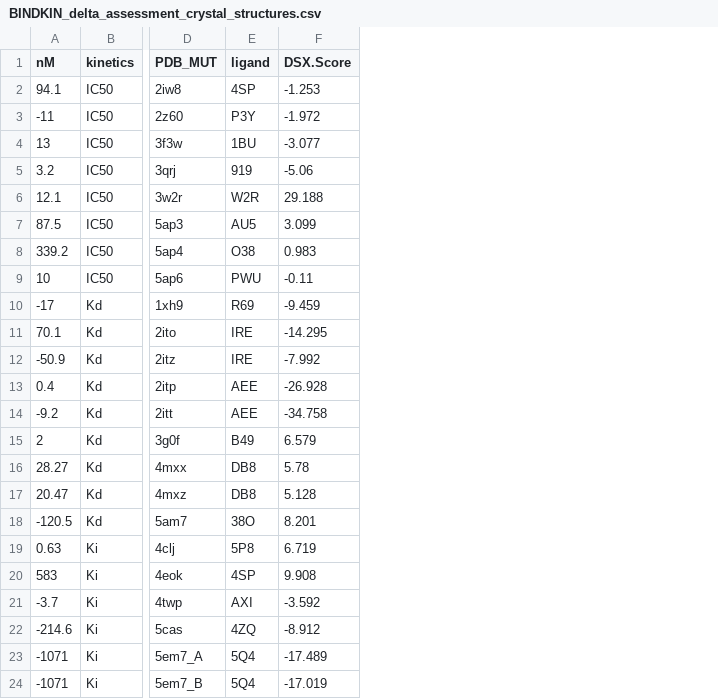
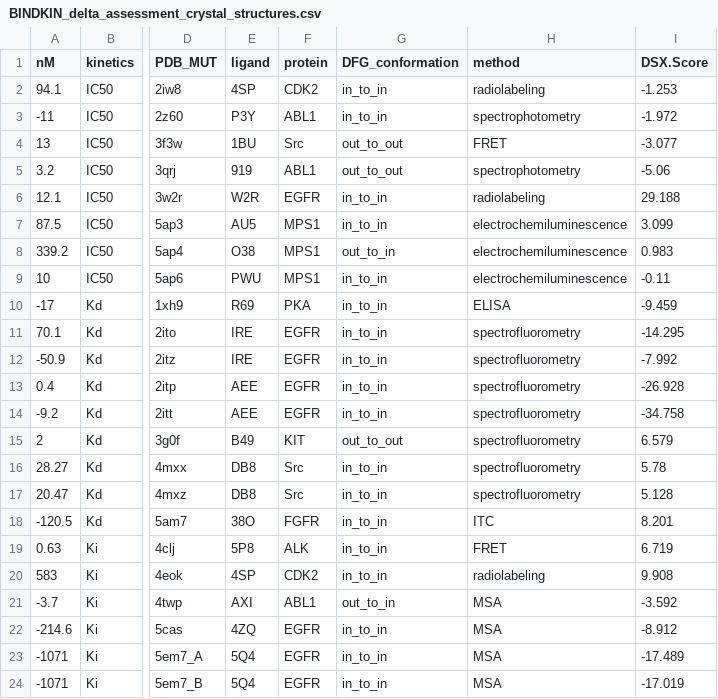
Before and after one commit to CSB-KaracaLab/BINDKIN, a CSV file: BINDKIN_delta_assessment_crystal_structures.csv, drawn as a sheet; only a part is shown, gaps mark what is left out; the diff names each change by its address in the sheet, - before the commit and + after, or states it on an @@ line.

```diff
--- a/BINDKIN_delta_assessment_crystal_structures.csv
+++ b/BINDKIN_delta_assessment_crystal_structures.csv
+column F (protein), rows 2-24: CDK2 | ABL1 | Src | ABL1 | EGFR | MPS1 | MPS1 | MPS1 | PKA | EGFR | EGFR | EGFR | EGFR | KIT | Src | Src | FGFR | ALK | CDK2 | ABL1 | EGFR | EGFR | EGFR
+column G (DFG_conformation), rows 2-24: in_to_in | in_to_in | out_to_out | out_to_out | in_to_in | in_to_in | out_to_in | in_to_in | in_to_in | in_to_in | in_to_in | in_to_in | in_to_in | out_to_out | in_to_in | in_to_in | in_to_in | in_to_in | in_to_in | out_to_in | in_to_in | in_to_in | in_to_in
+column H (method), rows 2-24: radiolabeling | spectrophotometry | FRET | spectrophotometry | radiolabeling | electrochemiluminescence | electrochemiluminescence | electrochemiluminescence | ELISA | spectrofluorometry | spectrofluorometry | spectrofluorometry | spectrofluorometry | spectrofluorometry | spectrofluorometry | spectrofluorometry | ITC | FRET | radiolabeling | MSA | MSA | MSA | MSA
```
Also changed, not shown: BINDKIN_delta_assessment_model_structures.csv, BINDKIN_direct_assessment_crystal_structures.csv, 2 other files.
